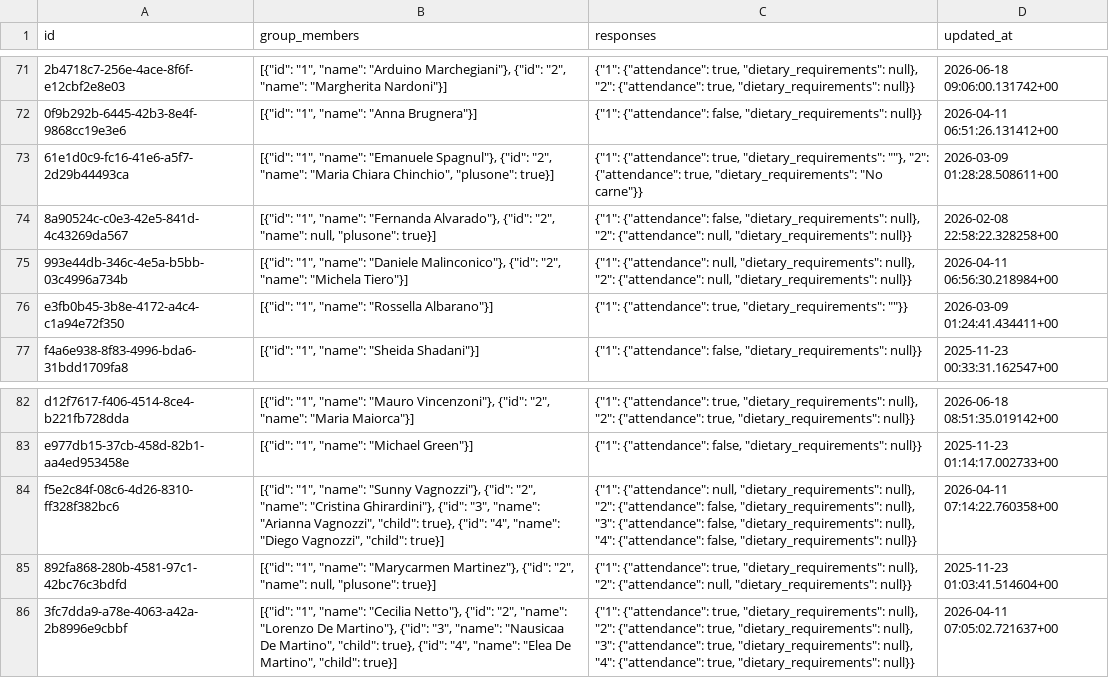
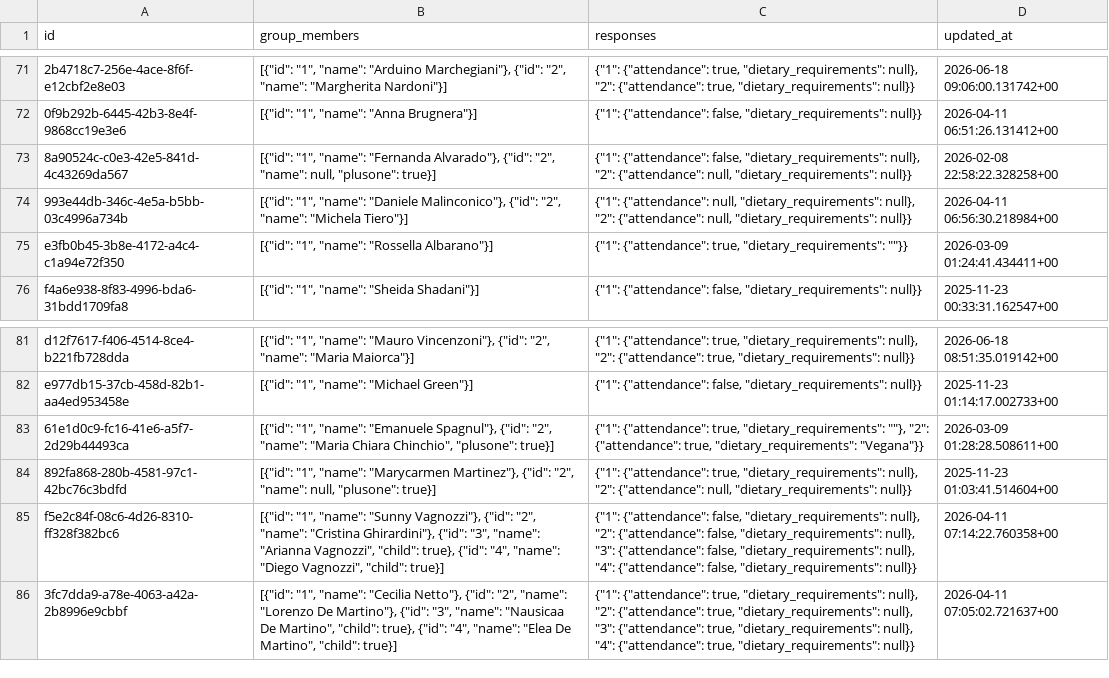
Before and after one commit to atteggiani/davide-and-jennifer, a CSV file: backups/guests.csv, drawn as a sheet; only a part is shown, gaps mark what is left out; removed rows and columns are numbered as before the commit, all else as after; the diff names each change by its address in the sheet, - before the commit and + after, or states it on an @@ line.

```diff
--- a/backups/guests.csv
+++ b/backups/guests.csv
-row 73: 61e1d0c9-fc16-41e6-a5f7-2d29b44493ca | [{"id": "1", "name": "Emanuele Spagnul"}, {"id": "2", "name": "Maria Chiara Chinchio", "plusone": true}] | {"1": {"attendance": true, "dietary_requirements": ""}, "2": {"attendance": true, "dietary_requirements": "No carne"}} | 2026-03-09 01:28:28.508611+00
-row 84: f5e2c84f-08c6-4d26-8310-ff328f382bc6 | [{"id": "1", "name": "Sunny Vagnozzi"}, {"id": "2", "name": "Cristina Ghirardini"}, {"id": "3", "name": "Arianna Vagnozzi", "child": true}, {"id": "4", "name": "Diego Vagnozzi", "child": true}] | {"1": {"attendance": null, "dietary_requirements": null}, "2": {"attendance": false, "dietary_requirements": null}, "3": {"attendance": false, "dietary_requirements": null}, "4": {"attendance": false, "dietary_requirements": null}} | 2026-04-11 07:14:22.760358+00
+row 83: 61e1d0c9-fc16-41e6-a5f7-2d29b44493ca | [{"id": "1", "name": "Emanuele Spagnul"}, {"id": "2", "name": "Maria Chiara Chinchio", "plusone": true}] | {"1": {"attendance": true, "dietary_requirements": ""}, "2": {"attendance": true, "dietary_requirements": "Vegana"}} | 2026-03-09 01:28:28.508611+00
+row 85: f5e2c84f-08c6-4d26-8310-ff328f382bc6 | [{"id": "1", "name": "Sunny Vagnozzi"}, {"id": "2", "name": "Cristina Ghirardini"}, {"id": "3", "name": "Arianna Vagnozzi", "child": true}, {"id": "4", "name": "Diego Vagnozzi", "child": true}] | {"1": {"attendance": false, "dietary_requirements": null}, "2": {"attendance": false, "dietary_requirements": null}, "3": {"attendance": false, "dietary_requirements": null}, "4": {"attendance": false, "dietary_requirements": null}} | 2026-04-11 07:14:22.760358+00
```
Also changed, not shown: backups/guest_auth.csv.
